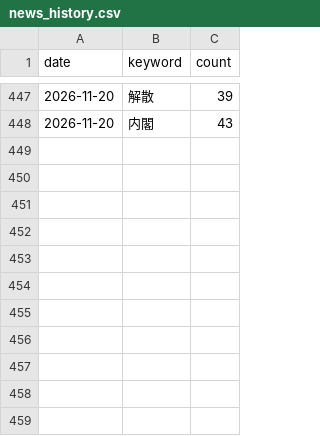
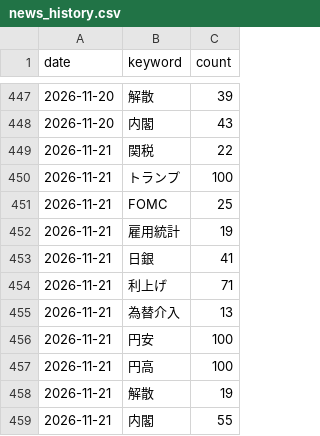
Before and after one commit to mark-dylan-dady/fx-signal-bot, a CSV file: news_history.csv, drawn as a sheet; only a part is shown, gaps mark what is left out.

```diff
--- a/news_history.csv
+++ b/news_history.csv
@@ -448 +448,12 @@ date,keyword,count
 2026-11-20,内閣,43
+2026-11-21,関税,22
+2026-11-21,トランプ,100
+2026-11-21,FOMC,25
+2026-11-21,雇用統計,19
+2026-11-21,日銀,41
+2026-11-21,利上げ,71
+2026-11-21,為替介入,13
+2026-11-21,円安,100
+2026-11-21,円高,100
+2026-11-21,解散,19
+2026-11-21,内閣,55
```
